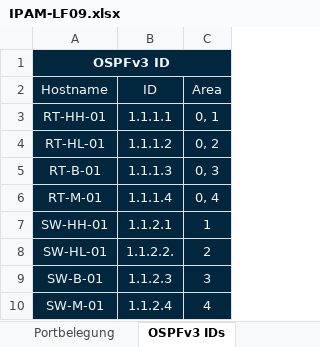
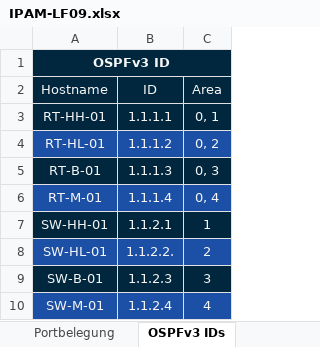
Before and after one commit to mvxsvchs/LF09, an Excel workbook: IPAM-LF09.xlsx, sheet OSPFv3 IDs, drawn as a sheet; values as stored, in another font and other column widths than the file's, no borders; the diff names each change by its address in the sheet, - before the commit and + after, or states it on an @@ line.

Commit message:
fixed color pattern OSPFv3

```diff
--- a/IPAM-LF09.xlsx (sheet OSPFv3 IDs)
+++ b/IPAM-LF09.xlsx (sheet OSPFv3 IDs)
-A4:C4 fill: #00273E
+A4:C4 fill: #1C50A6
-A6:C6 fill: #00273E
+A6:C6 fill: #1C50A6
-A8:C8 fill: #00273E
+A8:C8 fill: #1C50A6
-A10:C10 fill: #00273E
+A10:C10 fill: #1C50A6
```
